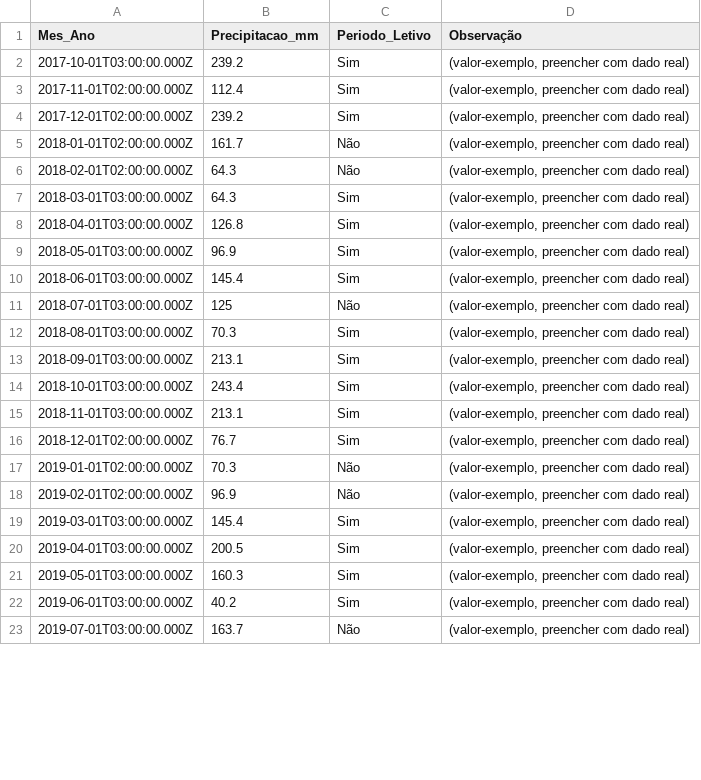
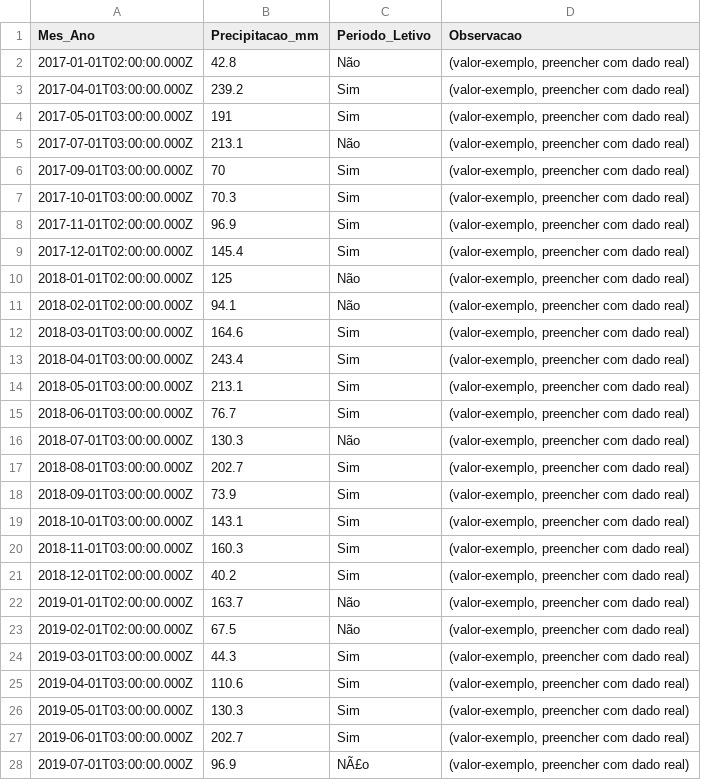
Before and after one commit to adinailson88/malha-previsao-chamados, a CSV file: dados_csv/contexto_sazonal.csv, drawn as a sheet; only a part is shown; the diff covers the shown part only.

```diff
--- a/dados_csv/contexto_sazonal.csv
+++ b/dados_csv/contexto_sazonal.csv
@@ -1,23 +1,28 @@
-Mes_Ano,Precipitacao_mm,Periodo_Letivo,Observação
-2017-10-01T03:00:00.000Z,239.2,Sim,"(valor-exemplo, preencher com dado real)"
-2017-11-01T02:00:00.000Z,112.4,Sim,"(valor-exemplo, preencher com dado real)"
-2017-12-01T02:00:00.000Z,239.2,Sim,"(valor-exemplo, preencher com dado real)"
-2018-01-01T02:00:00.000Z,161.7,Não,"(valor-exemplo, preencher com dado real)"
-2018-02-01T02:00:00.000Z,64.3,Não,"(valor-exemplo, preencher com dado real)"
-2018-03-01T03:00:00.000Z,64.3,Sim,"(valor-exemplo, preencher com dado real)"
-2018-04-01T03:00:00.000Z,126.8,Sim,"(valor-exemplo, preencher com dado real)"
-2018-05-01T03:00:00.000Z,96.9,Sim,"(valor-exemplo, preencher com dado real)"
-2018-06-01T03:00:00.000Z,145.4,Sim,"(valor-exemplo, preencher com dado real)"
-2018-07-01T03:00:00.000Z,125,Não,"(valor-exemplo, preencher com dado real)"
-2018-08-01T03:00:00.000Z,70.3,Sim,"(valor-exemplo, preencher com dado real)"
-2018-09-01T03:00:00.000Z,213.1,Sim,"(valor-exemplo, preencher com dado real)"
-2018-10-01T03:00:00.000Z,243.4,Sim,"(valor-exemplo, preencher com dado real)"
-2018-11-01T03:00:00.000Z,213.1,Sim,"(valor-exemplo, preencher com dado real)"
-2018-12-01T02:00:00.000Z,76.7,Sim,"(valor-exemplo, preencher com dado real)"
-2019-01-01T02:00:00.000Z,70.3,Não,"(valor-exemplo, preencher com dado real)"
-2019-02-01T02:00:00.000Z,96.9,Não,"(valor-exemplo, preencher com dado real)"
-2019-03-01T03:00:00.000Z,145.4,Sim,"(valor-exemplo, preencher com dado real)"
-2019-04-01T03:00:00.000Z,200.5,Sim,"(valor-exemplo, preencher com dado real)"
-2019-05-01T03:00:00.000Z,160.3,Sim,"(valor-exemplo, preencher com dado real)"
-2019-06-01T03:00:00.000Z,40.2,Sim,"(valor-exemplo, preencher com dado real)"
-2019-07-01T03:00:00.000Z,163.7,Não,"(valor-exemplo, preencher com dado real)"
+Mes_Ano,Precipitacao_mm,Periodo_Letivo,Observacao
+2017-01-01T02:00:00.000Z,42.8,Não,"(valor-exemplo, preencher com dado real)"
+2017-04-01T03:00:00.000Z,239.2,Sim,"(valor-exemplo, preencher com dado real)"
+2017-05-01T03:00:00.000Z,191,Sim,"(valor-exemplo, preencher com dado real)"
+2017-07-01T03:00:00.000Z,213.1,Não,"(valor-exemplo, preencher com dado real)"
+2017-09-01T03:00:00.000Z,70,Sim,"(valor-exemplo, preencher com dado real)"
+2017-10-01T03:00:00.000Z,70.3,Sim,"(valor-exemplo, preencher com dado real)"
+2017-11-01T02:00:00.000Z,96.9,Sim,"(valor-exemplo, preencher com dado real)"
+2017-12-01T02:00:00.000Z,145.4,Sim,"(valor-exemplo, preencher com dado real)"
+2018-01-01T02:00:00.000Z,125,Não,"(valor-exemplo, preencher com dado real)"
+2018-02-01T02:00:00.000Z,94.1,Não,"(valor-exemplo, preencher com dado real)"
+2018-03-01T03:00:00.000Z,164.6,Sim,"(valor-exemplo, preencher com dado real)"
+2018-04-01T03:00:00.000Z,243.4,Sim,"(valor-exemplo, preencher com dado real)"
+2018-05-01T03:00:00.000Z,213.1,Sim,"(valor-exemplo, preencher com dado real)"
+2018-06-01T03:00:00.000Z,76.7,Sim,"(valor-exemplo, preencher com dado real)"
+2018-07-01T03:00:00.000Z,130.3,Não,"(valor-exemplo, preencher com dado real)"
+2018-08-01T03:00:00.000Z,202.7,Sim,"(valor-exemplo, preencher com dado real)"
+2018-09-01T03:00:00.000Z,73.9,Sim,"(valor-exemplo, preencher com dado real)"
+2018-10-01T03:00:00.000Z,143.1,Sim,"(valor-exemplo, preencher com dado real)"
+2018-11-01T03:00:00.000Z,160.3,Sim,"(valor-exemplo, preencher com dado real)"
+2018-12-01T02:00:00.000Z,40.2,Sim,"(valor-exemplo, preencher com dado real)"
+2019-01-01T02:00:00.000Z,163.7,Não,"(valor-exemplo, preencher com dado real)"
+2019-02-01T02:00:00.000Z,67.5,Não,"(valor-exemplo, preencher com dado real)"
+2019-03-01T03:00:00.000Z,44.3,Sim,"(valor-exemplo, preencher com dado real)"
+2019-04-01T03:00:00.000Z,110.6,Sim,"(valor-exemplo, preencher com dado real)"
+2019-05-01T03:00:00.000Z,130.3,Sim,"(valor-exemplo, preencher com dado real)"
+2019-06-01T03:00:00.000Z,202.7,Sim,"(valor-exemplo, preencher com dado real)"
+2019-07-01T03:00:00.000Z,96.9,NÃ£o,"(valor-exemplo, preencher com dado real)"
```
Also changed, not shown: 94 edited cells elsewhere in this file, dados_csv/previsao_diebold_mariano.csv, dados_csv/previsao_granger.csv, 20 other files.
